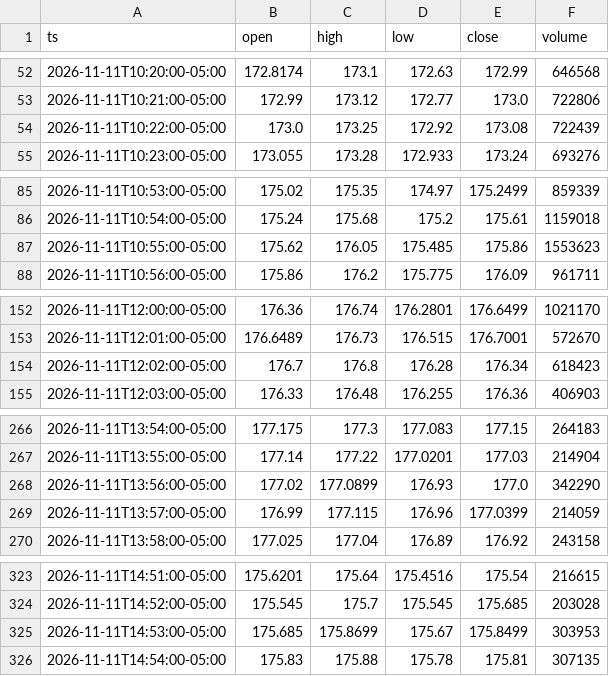
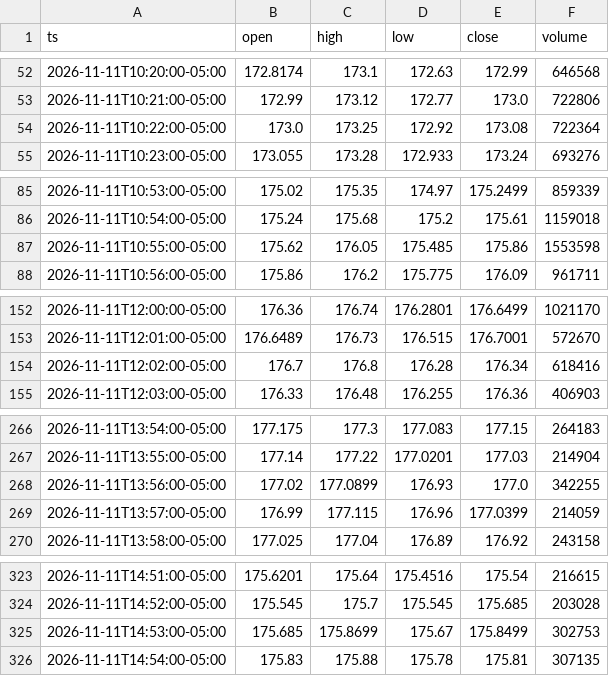
Before and after one commit to alyg7002-lang/orb-bot, a CSV file: data/charts/NVDA_2026-11-11.csv, drawn as a sheet; only a part is shown, gaps mark what is left out; the diff covers the shown part only.

```diff
--- a/data/charts/NVDA_2026-11-11.csv
+++ b/data/charts/NVDA_2026-11-11.csv
@@ -53,3 +53,3 @@ ts,open,high,low,close,volume
 2026-11-11T10:21:00-05:00,172.99,173.12,172.77,173.0,722806
-2026-11-11T10:22:00-05:00,173.0,173.25,172.92,173.08,722439
+2026-11-11T10:22:00-05:00,173.0,173.25,172.92,173.08,722364
 2026-11-11T10:23:00-05:00,173.055,173.28,172.933,173.24,693276
@@ -86,3 +86,3 @@ ts,open,high,low,close,volume
 2026-11-11T10:54:00-05:00,175.24,175.68,175.2,175.61,1159018
-2026-11-11T10:55:00-05:00,175.62,176.05,175.485,175.86,1553623
+2026-11-11T10:55:00-05:00,175.62,176.05,175.485,175.86,1553598
 2026-11-11T10:56:00-05:00,175.86,176.2,175.775,176.09,961711
@@ -153,3 +153,3 @@ ts,open,high,low,close,volume
 2026-11-11T12:01:00-05:00,176.6489,176.73,176.515,176.7001,572670
-2026-11-11T12:02:00-05:00,176.7,176.8,176.28,176.34,618423
+2026-11-11T12:02:00-05:00,176.7,176.8,176.28,176.34,618416
 2026-11-11T12:03:00-05:00,176.33,176.48,176.255,176.36,406903
@@ -267,3 +267,3 @@ ts,open,high,low,close,volume
 2026-11-11T13:55:00-05:00,177.14,177.22,177.0201,177.03,214904
-2026-11-11T13:56:00-05:00,177.02,177.0899,176.93,177.0,342290
+2026-11-11T13:56:00-05:00,177.02,177.0899,176.93,177.0,342255
 2026-11-11T13:57:00-05:00,176.99,177.115,176.96,177.0399,214059
@@ -324,3 +324,3 @@ ts,open,high,low,close,volume
 2026-11-11T14:52:00-05:00,175.545,175.7,175.545,175.685,203028
-2026-11-11T14:53:00-05:00,175.685,175.8699,175.67,175.8499,303953
+2026-11-11T14:53:00-05:00,175.685,175.8699,175.67,175.8499,302753
 2026-11-11T14:54:00-05:00,175.83,175.88,175.78,175.81,307135
```
Also changed, not shown: 19 added rows and 2 edited cells elsewhere in this file, data/charts/SPY_2026-11-11.csv, data/charts/TSLA_2026-11-11.csv, 7 other files.
